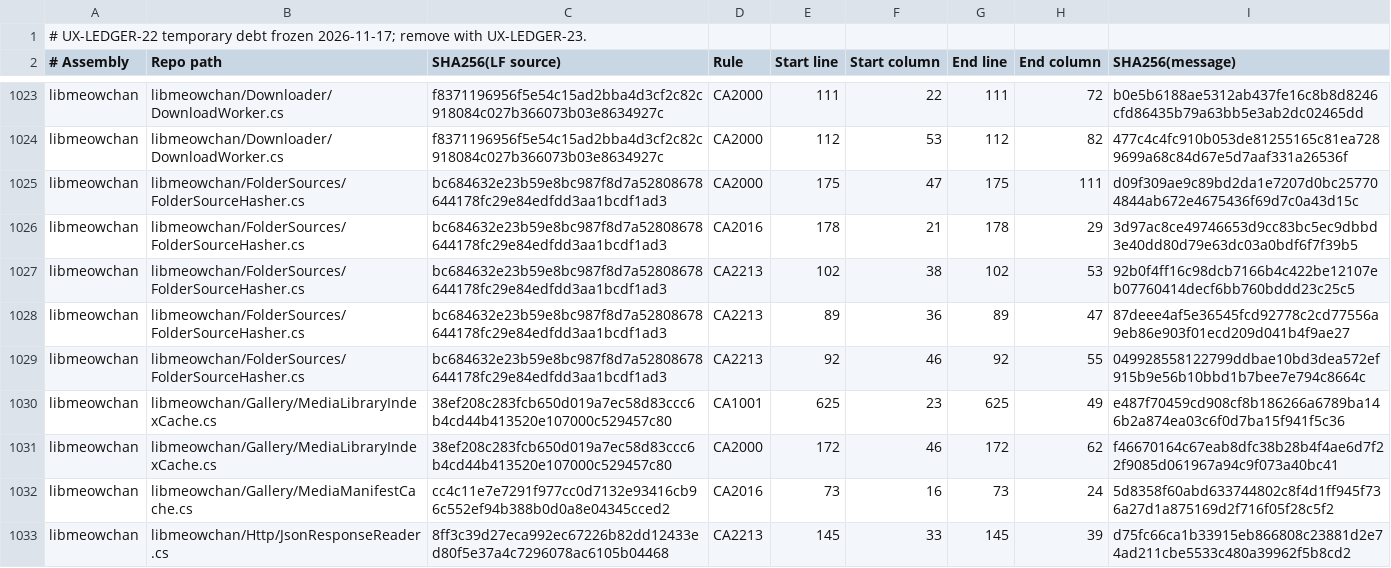
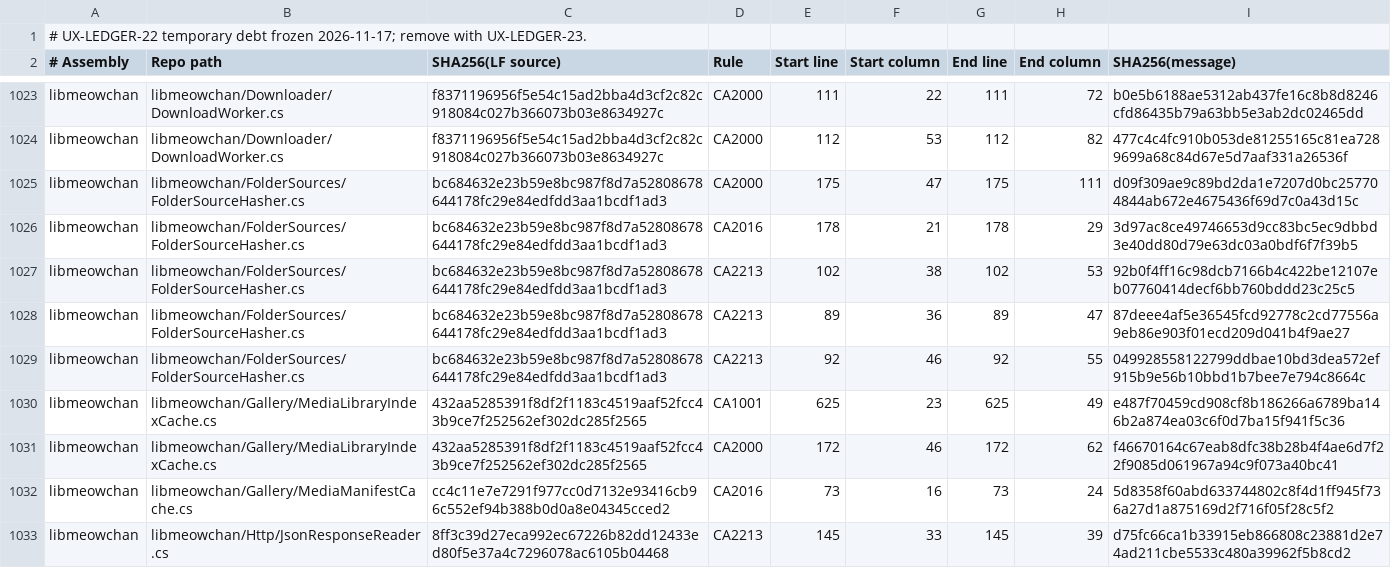
Before and after one commit to grassmann-it/MeowChan, a TSV file: build/analyzer-baseline-2026-11-17.tsv, drawn as a sheet; only a part is shown, gaps mark what is left out.

```diff
--- a/build/analyzer-baseline-2026-11-17.tsv
+++ b/build/analyzer-baseline-2026-11-17.tsv
@@ -1029,4 +1029,4 @@ libmeowchan	libmeowchan/FolderSources/FolderSourceHasher.cs	bc684632e23b59e8bc98
 libmeowchan	libmeowchan/FolderSources/FolderSourceHasher.cs	bc684632e23b59e8bc987f8d7a52808678644178fc29e84edfdd3aa1bcdf1ad3	CA2213	92	46	92	55	049928558122799ddbae10bd3dea572ef915b9e56b10bbd1b7bee7e794c8664c
-libmeowchan	libmeowchan/Gallery/MediaLibraryIndexCache.cs	38ef208c283fcb650d019a7ec58d83ccc6b4cd44b413520e107000c529457c80	CA1001	625	23	625	49	e487f70459cd908cf8b186266a6789ba146b2a874ea03c6f0d7ba15f941f5c36
-libmeowchan	libmeowchan/Gallery/MediaLibraryIndexCache.cs	38ef208c283fcb650d019a7ec58d83ccc6b4cd44b413520e107000c529457c80	CA2000	172	46	172	62	f46670164c67eab8dfc38b28b4f4ae6d7f22f9085d061967a94c9f073a40bc41
+libmeowchan	libmeowchan/Gallery/MediaLibraryIndexCache.cs	432aa5285391f8df2f1183c4519aaf52fcc43b9ce7f252562ef302dc285f2565	CA1001	625	23	625	49	e487f70459cd908cf8b186266a6789ba146b2a874ea03c6f0d7ba15f941f5c36
+libmeowchan	libmeowchan/Gallery/MediaLibraryIndexCache.cs	432aa5285391f8df2f1183c4519aaf52fcc43b9ce7f252562ef302dc285f2565	CA2000	172	46	172	62	f46670164c67eab8dfc38b28b4f4ae6d7f22f9085d061967a94c9f073a40bc41
 libmeowchan	libmeowchan/Gallery/MediaManifestCache.cs	cc4c11e7e7291f977cc0d7132e93416cb96c552ef94b388b0d0a8e04345cced2	CA2016	73	16	73	24	5d8358f60abd633744802c8f4d1ff945f736a27d1a875169d2f716f05f28c5f2
```
